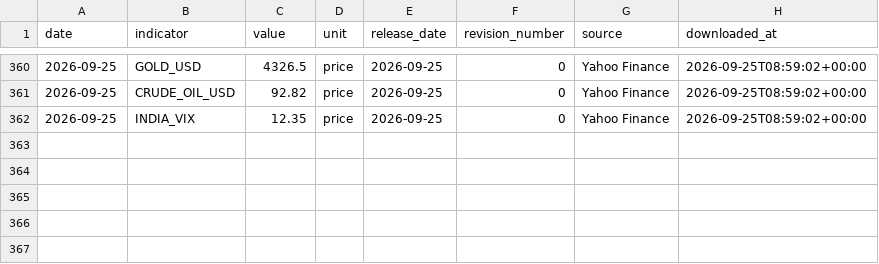
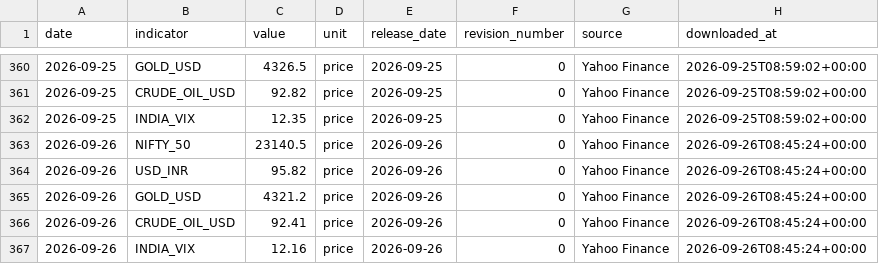
Before and after one commit to EliteConnect476/india-macro-terminal, a CSV file: data/processed/market_data.csv, drawn as a sheet; only a part is shown, gaps mark what is left out.

Commit message:
Auto-update: 2026-09-26

```diff
--- a/data/processed/market_data.csv
+++ b/data/processed/market_data.csv
@@ -362 +362,6 @@ date,indicator,value,unit,release_date,revision_number,source,downloaded_at
 2026-09-25,INDIA_VIX,12.35,price,2026-09-25,0,Yahoo Finance,2026-09-25T08:59:02+00:00
+2026-09-26,NIFTY_50,23140.5,price,2026-09-26,0,Yahoo Finance,2026-09-26T08:45:24+00:00
+2026-09-26,USD_INR,95.82,price,2026-09-26,0,Yahoo Finance,2026-09-26T08:45:24+00:00
+2026-09-26,GOLD_USD,4321.2,price,2026-09-26,0,Yahoo Finance,2026-09-26T08:45:24+00:00
+2026-09-26,CRUDE_OIL_USD,92.41,price,2026-09-26,0,Yahoo Finance,2026-09-26T08:45:24+00:00
+2026-09-26,INDIA_VIX,12.16,price,2026-09-26,0,Yahoo Finance,2026-09-26T08:45:24+00:00
```
